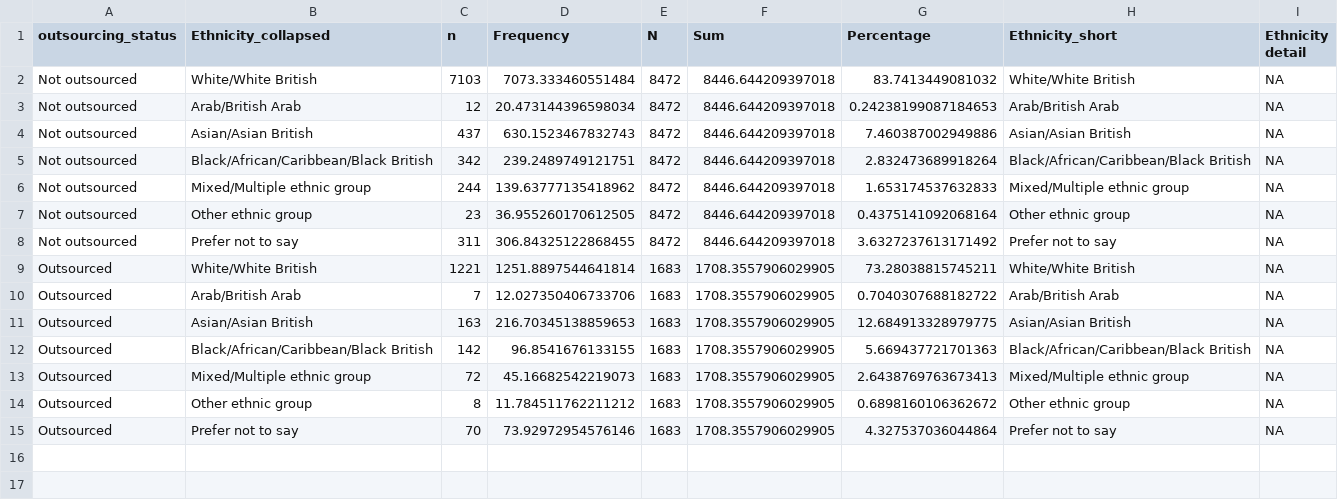
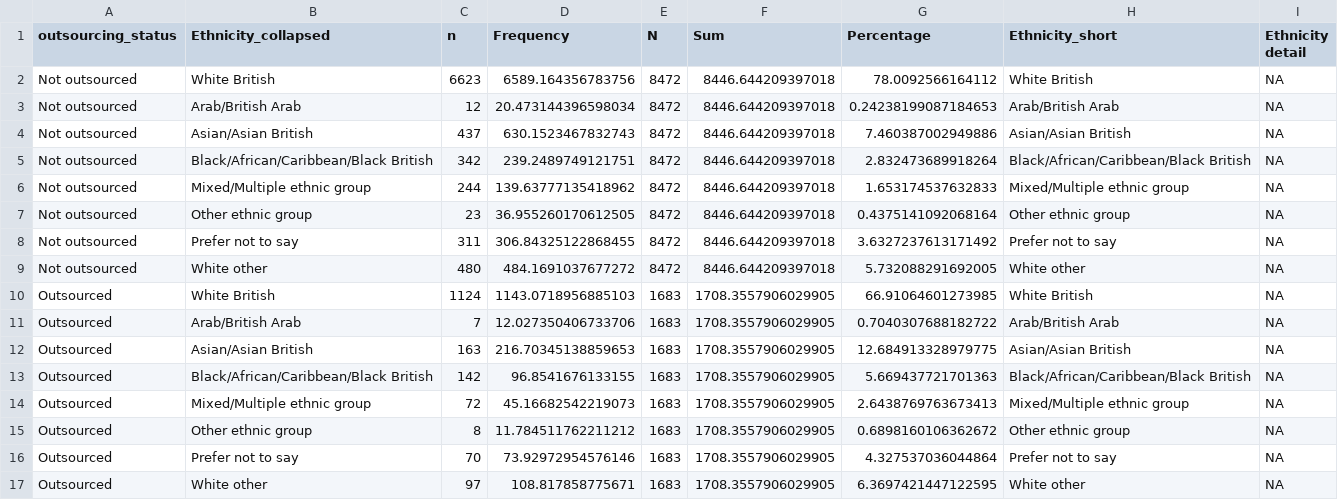
Before and after one commit to JustKnowledge-UK/jrf_nat_rep, a CSV file: outputs/data/ethnicity_stats_1.csv, drawn as a sheet.

```diff
--- a/outputs/data/ethnicity_stats_1.csv
+++ b/outputs/data/ethnicity_stats_1.csv
@@ -1,3 +1,3 @@
 outsourcing_status,Ethnicity_collapsed,n,Frequency,N,Sum,Percentage,Ethnicity_short,Ethnicity detail
-Not outsourced,White/White British,7103,7073.333460551484,8472,8446.644209397018,83.7413449081032,White/White British,NA
+Not outsourced,White British,6623,6589.164356783756,8472,8446.644209397018,78.0092566164112,White British,NA
 Not outsourced,Arab/British Arab,12,20.473144396598034,8472,8446.644209397018,0.24238199087184653,Arab/British Arab,NA
@@ -8,3 +8,4 @@ Not outsourced,Other ethnic group,23,36.955260170612505,8472,8446.644209397018,0
 Not outsourced,Prefer not to say,311,306.84325122868455,8472,8446.644209397018,3.6327237613171492,Prefer not to say,NA
-Outsourced,White/White British,1221,1251.8897544641814,1683,1708.3557906029905,73.28038815745211,White/White British,NA
+Not outsourced,White other,480,484.1691037677272,8472,8446.644209397018,5.732088291692005,White other,NA
+Outsourced,White British,1124,1143.0718956885103,1683,1708.3557906029905,66.91064601273985,White British,NA
 Outsourced,Arab/British Arab,7,12.027350406733706,1683,1708.3557906029905,0.7040307688182722,Arab/British Arab,NA
@@ -15 +16,2 @@ Outsourced,Other ethnic group,8,11.784511762211212,1683,1708.3557906029905,0.689
 Outsourced,Prefer not to say,70,73.92972954576146,1683,1708.3557906029905,4.327537036044864,Prefer not to say,NA
+Outsourced,White other,97,108.817858775671,1683,1708.3557906029905,6.3697421447122595,White other,NA
```
Also changed, not shown: outputs/data/ethnicity_bornUK_binary_contrasts.csv, outputs/data/ethnicity_ogroup_inferential_tab.csv, 20 other files.
